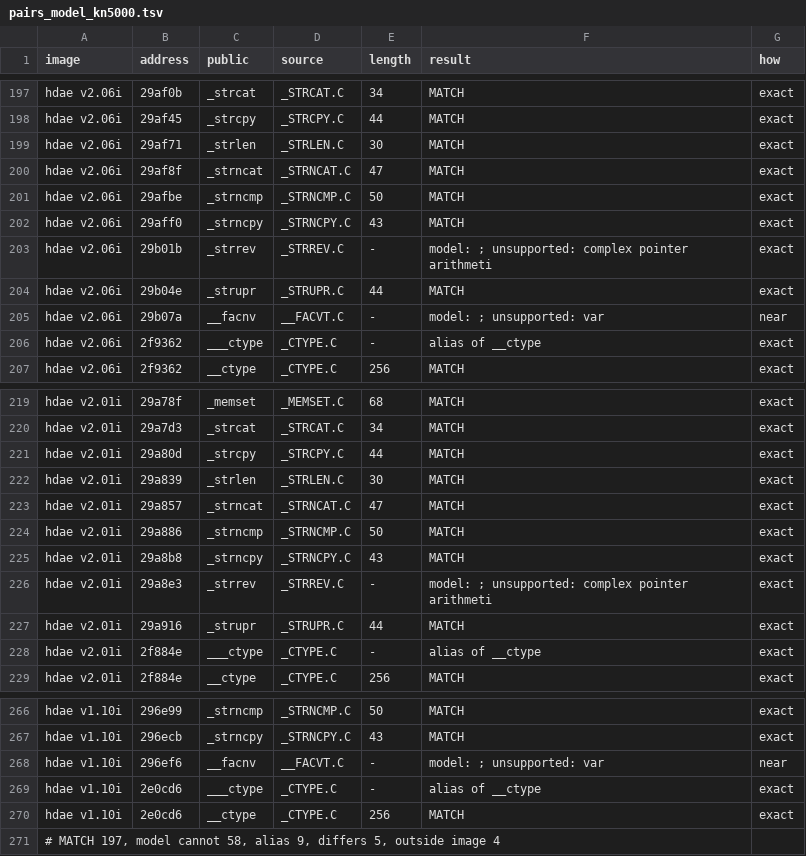
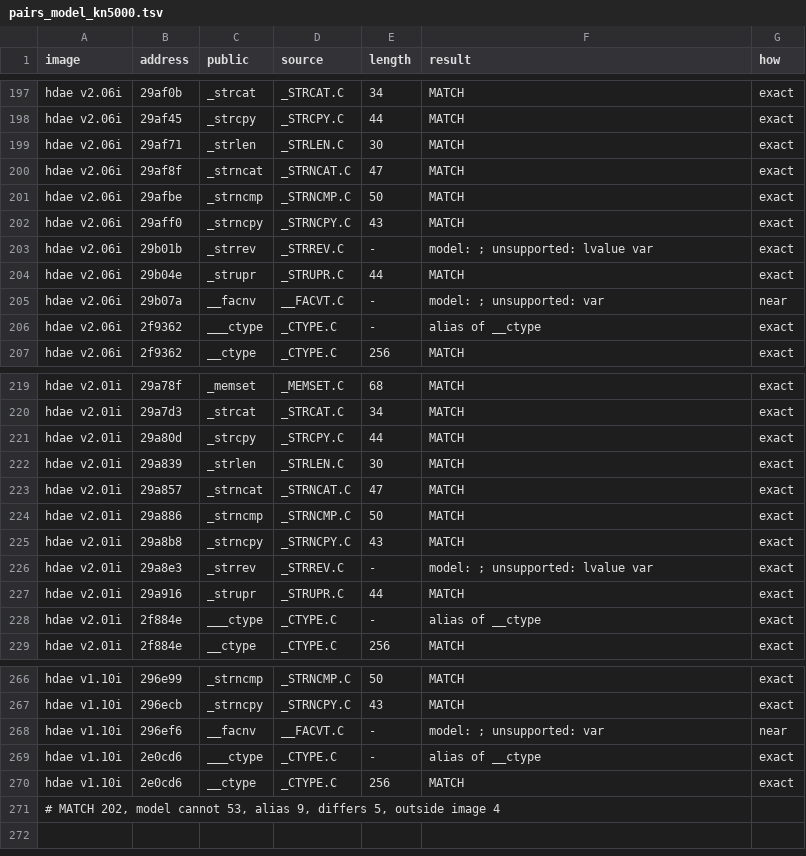
Before and after one commit to ArqueologiaDigital/technics-roms-disasm, a TSV file: scripts/analysis/cc900/results/pairs_model_kn5000.tsv, drawn as a sheet; only a part is shown, gaps mark what is left out; the diff covers the shown part only.

```diff
--- a/scripts/analysis/cc900/results/pairs_model_kn5000.tsv
+++ b/scripts/analysis/cc900/results/pairs_model_kn5000.tsv
@@ -202,3 +202,3 @@ hdae v2.06i	29afbe	_strncmp	_STRNCMP.C	50	MATCH	exact
 hdae v2.06i	29aff0	_strncpy	_STRNCPY.C	43	MATCH	exact
-hdae v2.06i	29b01b	_strrev	_STRREV.C	-	model: ; unsupported: complex pointer arithmeti	exact
+hdae v2.06i	29b01b	_strrev	_STRREV.C	-	model: ; unsupported: lvalue var	exact
 hdae v2.06i	29b04e	_strupr	_STRUPR.C	44	MATCH	exact
@@ -225,3 +225,3 @@ hdae v2.01i	29a886	_strncmp	_STRNCMP.C	50	MATCH	exact
 hdae v2.01i	29a8b8	_strncpy	_STRNCPY.C	43	MATCH	exact
-hdae v2.01i	29a8e3	_strrev	_STRREV.C	-	model: ; unsupported: complex pointer arithmeti	exact
+hdae v2.01i	29a8e3	_strrev	_STRREV.C	-	model: ; unsupported: lvalue var	exact
 hdae v2.01i	29a916	_strupr	_STRUPR.C	44	MATCH	exact
@@ -270,2 +270,2 @@ hdae v1.10i	2e0cd6	___ctype	_CTYPE.C	-	alias of __ctype	exact
 hdae v1.10i	2e0cd6	__ctype	_CTYPE.C	256	MATCH	exact
-# MATCH 197, model cannot 58, alias 9, differs 5, outside image 4
+# MATCH 202, model cannot 53, alias 9, differs 5, outside image 4
```
Also changed, not shown: 10 edited cells elsewhere in this file, 3 other files.
